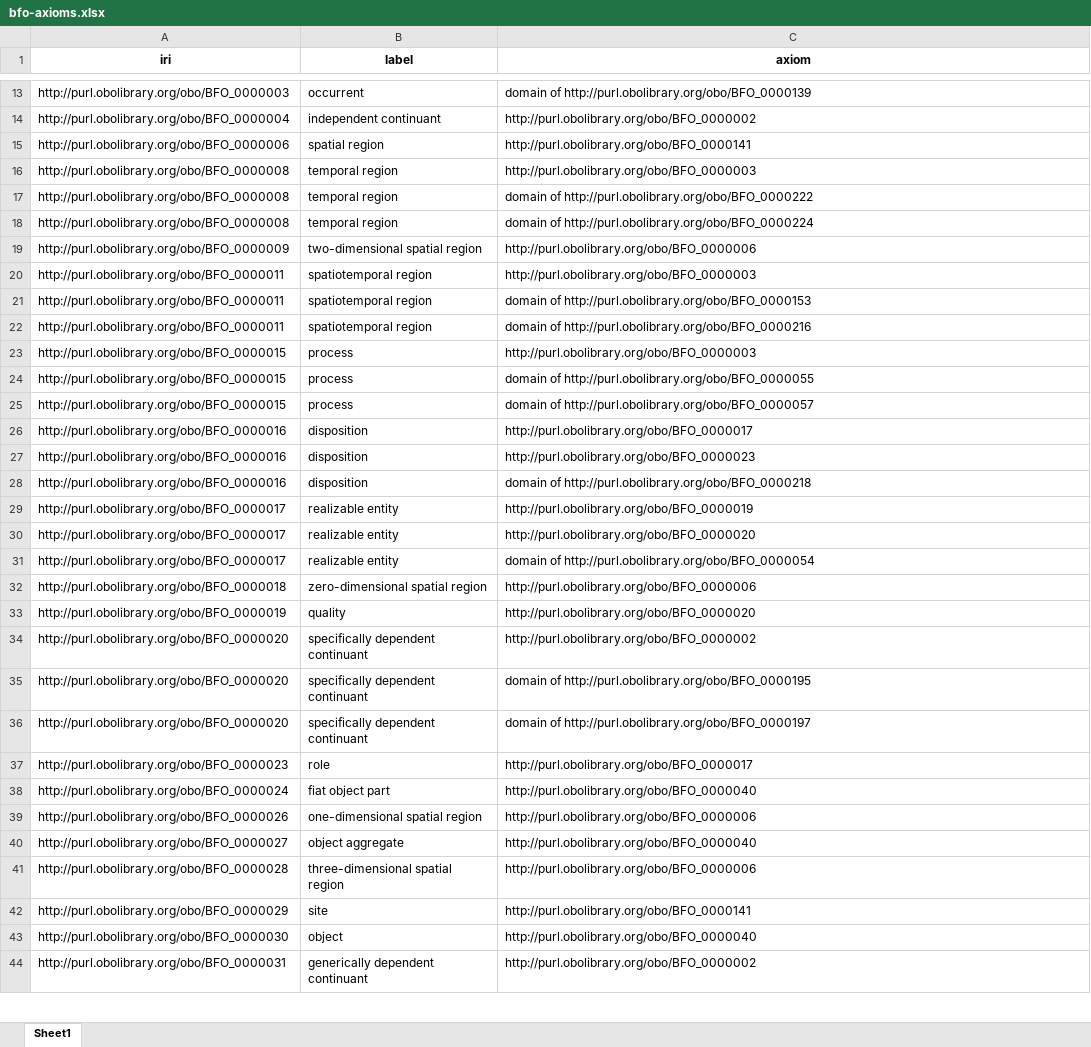
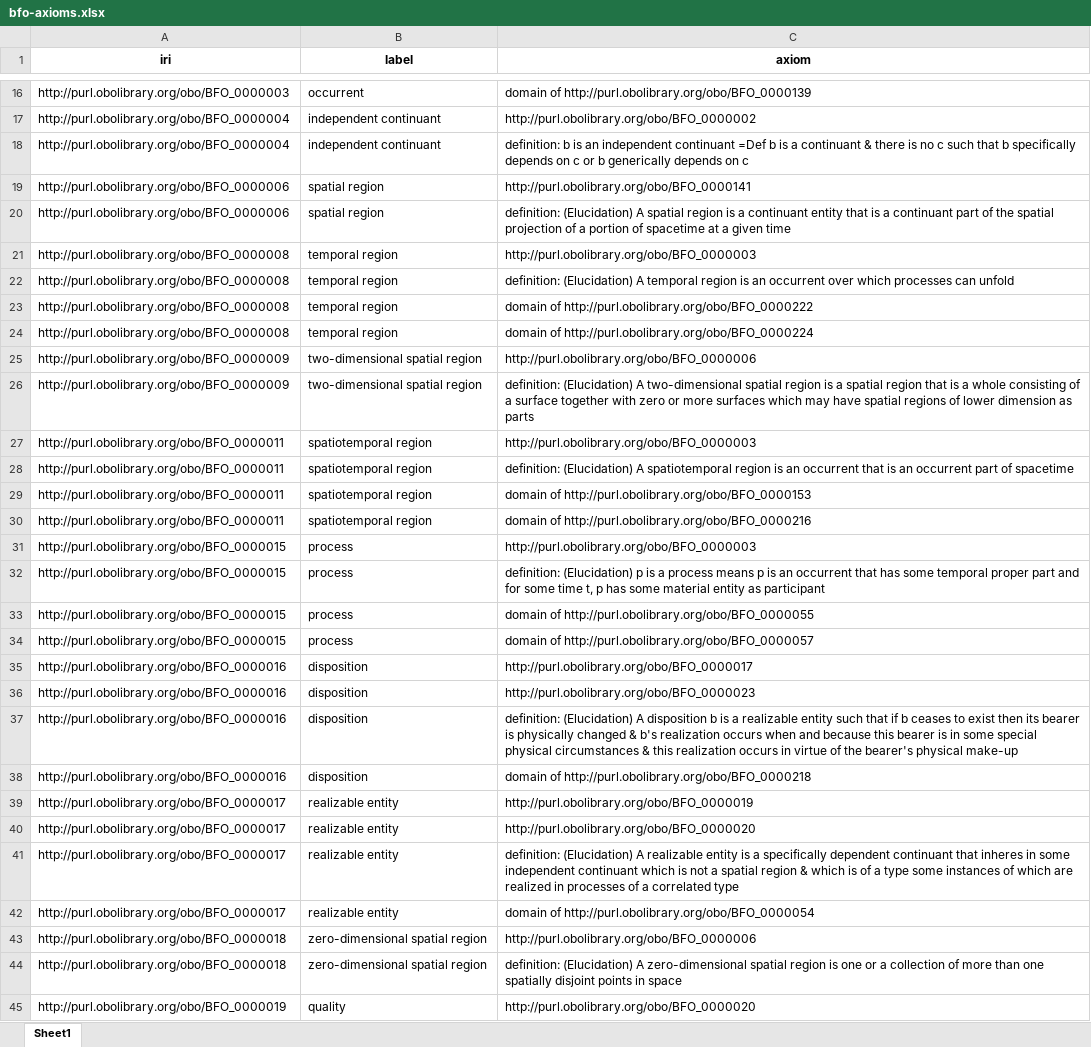
Before and after one commit to CBP1012/Ontology-Tradecraft, an Excel workbook: projects/project-3/assignment/src/data/bfo-axioms.xlsx, sheet Sheet1, drawn as a sheet; only a part is shown, gaps mark what is left out; the shorter side is filled out with more unchanged rows; values as stored, in another font and other column widths than the file's, no borders; the diff covers the shown part only; the diff names each change by its address in the sheet, - before the commit and + after, or states it on an @@ line.

```diff
--- a/projects/project-3/assignment/src/data/bfo-axioms.xlsx (sheet Sheet1)
+++ b/projects/project-3/assignment/src/data/bfo-axioms.xlsx (sheet Sheet1)
+row 18: http://purl.obolibrary.org/obo/BFO_0000004 | independent continuant | definition: b is an independent continuant =Def b is a continuant & there is no c such that b specifically depends on c or b generically depends on c
+row 20: http://purl.obolibrary.org/obo/BFO_0000006 | spatial region | definition: (Elucidation) A spatial region is a continuant entity that is a continuant part of the spatial projection of a portion of spacetime at a given time
+row 22: http://purl.obolibrary.org/obo/BFO_0000008 | temporal region | definition: (Elucidation) A temporal region is an occurrent over which processes can unfold
+row 26: http://purl.obolibrary.org/obo/BFO_0000009 | two-dimensional spatial region | definition: (Elucidation) A two-dimensional spatial region is a spatial region that is a whole consisting of a surface together with zero or more surfaces which may have spatial regions of lower dimension as parts
+row 28: http://purl.obolibrary.org/obo/BFO_0000011 | spatiotemporal region | definition: (Elucidation) A spatiotemporal region is an occurrent that is an occurrent part of spacetime
+row 32: http://purl.obolibrary.org/obo/BFO_0000015 | process | definition: (Elucidation) p is a process means p is an occurrent that has some temporal proper part and for some time t, p has some material entity as participant
+row 37: http://purl.obolibrary.org/obo/BFO_0000016 | disposition | definition: (Elucidation) A disposition b is a realizable entity such that if b ceases to exist then its bearer is physically changed & b's realization occurs when and because this bearer is in some special physical circumstances & this realization occurs in virtue of the bearer's physical make-up
+row 41: http://purl.obolibrary.org/obo/BFO_0000017 | realizable entity | definition: (Elucidation) A realizable entity is a specifically dependent continuant that inheres in some independent continuant which is not a spatial region & which is of a type some instances of which are realized in processes of a correlated type
+row 44: http://purl.obolibrary.org/obo/BFO_0000018 | zero-dimensional spatial region | definition: (Elucidation) A zero-dimensional spatial region is one or a collection of more than one spatially disjoint points in space
```
Also changed, not shown: 27 added rows elsewhere in this sheet, projects/project-3/assignment/src/data/ccom-axioms.xlsx, projects/project-3/assignment/src/data/ccot-axioms.xlsx, 6 other files.
